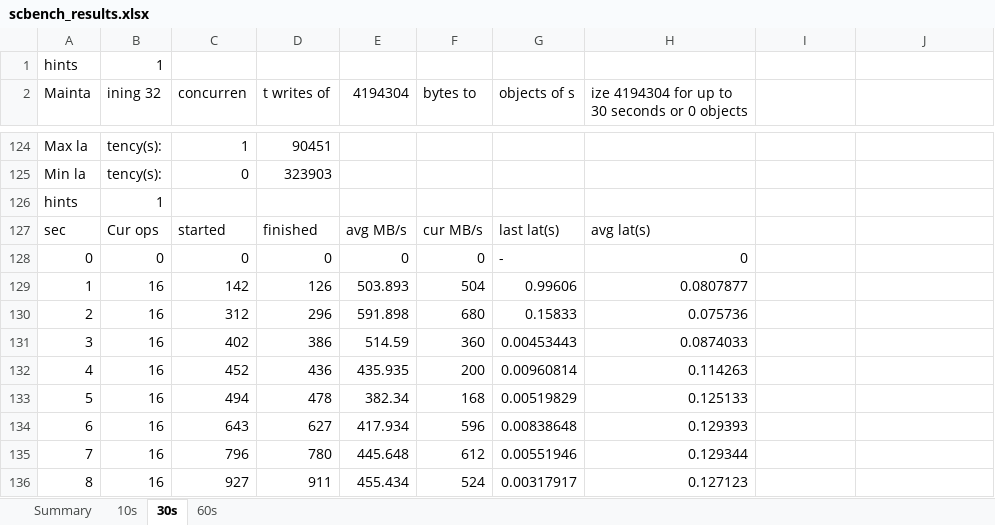
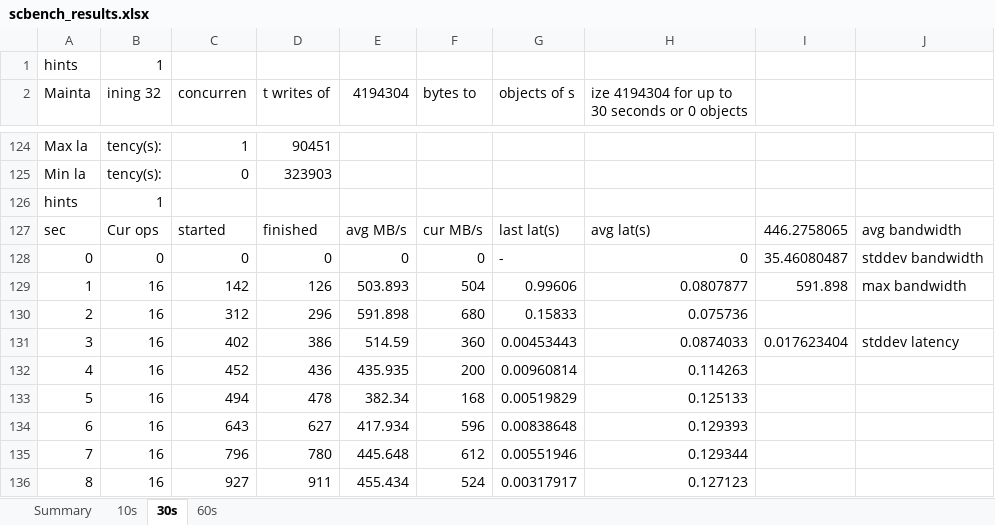
Before and after one commit to codebaard/DockerCEPH, an Excel workbook: scbench_results.xlsx, sheet 30s, drawn as a sheet; only a part is shown, gaps mark what is left out; values as stored, in another font and other column widths than the file's, no borders; the diff names each change by its address in the sheet, - before the commit and + after, or states it on an @@ line.

```diff
--- a/scbench_results.xlsx (sheet 30s)
+++ b/scbench_results.xlsx (sheet 30s)
-I127: (empty)
+I127: 446.2758065
-J127: (empty)
+J127: avg bandwidth
-I128: (empty)
+I128: 35.46080487
-J128: (empty)
+J128: stddev bandwidth
-I129: (empty)
+I129: 591.898
-J129: (empty)
+J129: max bandwidth
-I131: (empty)
+I131: 0.017623404
-J131: (empty)
+J131: stddev latency
```
Also changed, not shown: sheet Summary, sheet 10s, sheet 60s, 14 other files.
